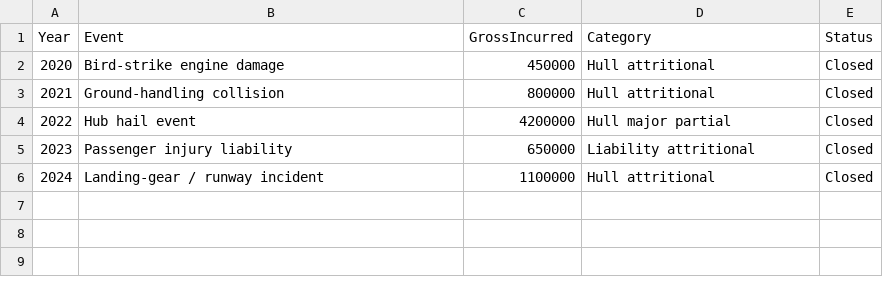
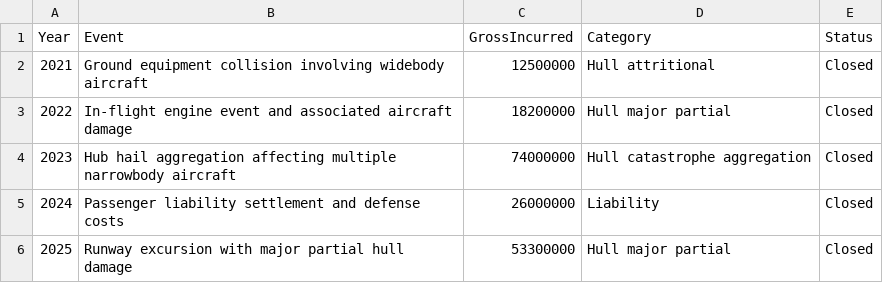
Before and after one commit to JJennings728/ZipSmart360, a CSV file: aviation-underwriting/data/northstar_loss_history.csv, drawn as a sheet.

Commit message:
Scale Northstar to United-like 1,050-aircraft major carrier case

```diff
--- a/aviation-underwriting/data/northstar_loss_history.csv
+++ b/aviation-underwriting/data/northstar_loss_history.csv
@@ -1,6 +1,6 @@
 Year,Event,GrossIncurred,Category,Status
-2020,Bird-strike engine damage,450000,Hull attritional,Closed
-2021,Ground-handling collision,800000,Hull attritional,Closed
-2022,Hub hail event,4200000,Hull major partial,Closed
-2023,Passenger injury liability,650000,Liability attritional,Closed
-2024,Landing-gear / runway incident,1100000,Hull attritional,Closed
+2021,Ground equipment collision involving widebody aircraft,12500000,Hull attritional,Closed
+2022,In-flight engine event and associated aircraft damage,18200000,Hull major partial,Closed
+2023,Hub hail aggregation affecting multiple narrowbody aircraft,74000000,Hull catastrophe aggregation,Closed
+2024,Passenger liability settlement and defense costs,26000000,Liability,Closed
+2025,Runway excursion with major partial hull damage,53300000,Hull major partial,Closed
```
